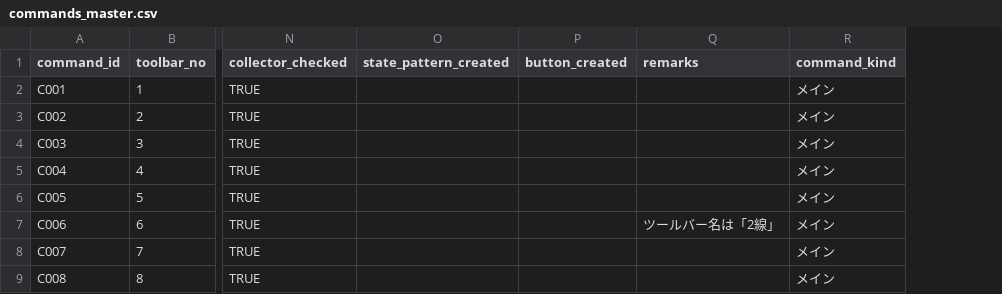
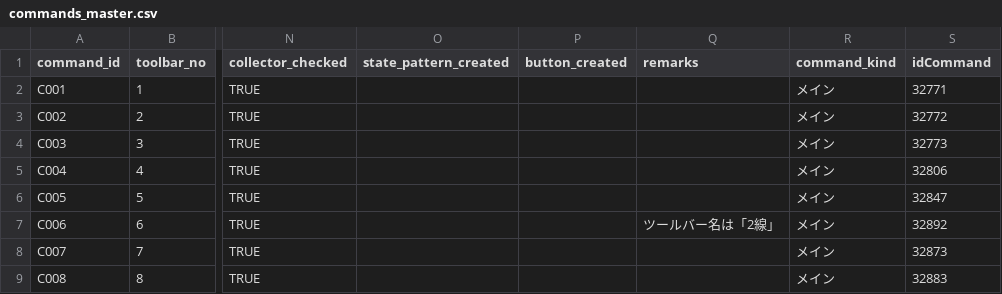
Before and after one commit to kamokaihatu/JwNavigator, a CSV file: data/commands_master.csv, drawn as a sheet; only a part is shown, gaps mark what is left out; the diff names each change by its address in the sheet, - before the commit and + after, or states it on an @@ line.

```diff
--- a/data/commands_master.csv
+++ b/data/commands_master.csv
+column S (idCommand), rows 2-9: 32771 | 32772 | 32773 | 32806 | 32847 | 32892 | 32873 | 32883
```
